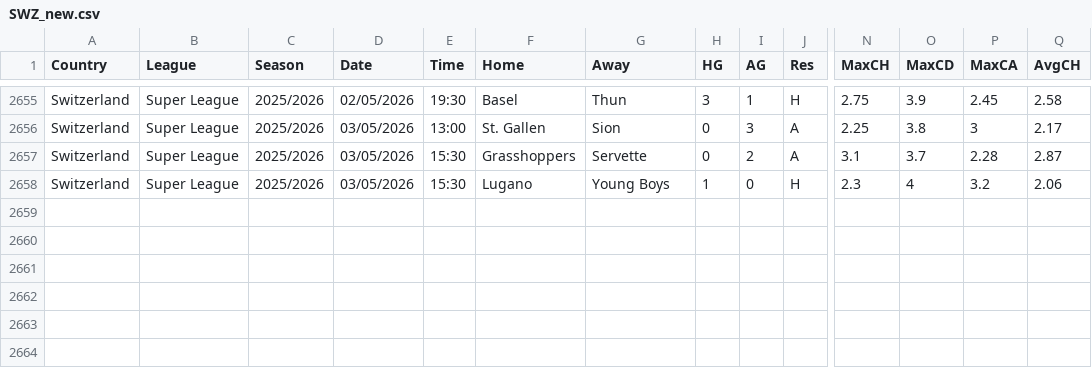
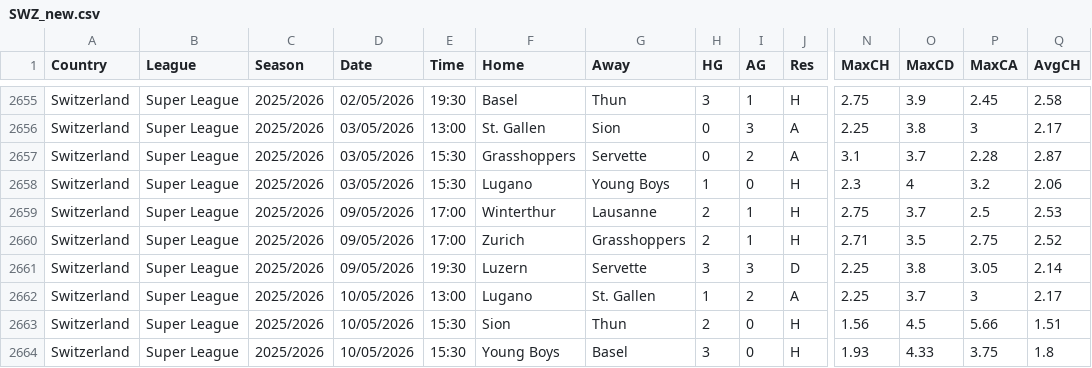
Before and after one commit to dan-owolabi/predict, a CSV file: data/football-data-support/SWZ_new.csv, drawn as a sheet; only a part is shown, gaps mark what is left out; rows hold the shown columns only; the diff names each change by its address in the sheet, - before the commit and + after, or states it on an @@ line.

```diff
--- a/data/football-data-support/SWZ_new.csv
+++ b/data/football-data-support/SWZ_new.csv
+row 2659: Switzerland | Super League | 2025/2026 | 09/05/2026 | 17:00 | Winterthur | Lausanne | 2 | 1 | H | 2.75 | 3.7 | 2.5 | 2.53
+row 2660: Switzerland | Super League | 2025/2026 | 09/05/2026 | 17:00 | Zurich | Grasshoppers | 2 | 1 | H | 2.71 | 3.5 | 2.75 | 2.52
+row 2661: Switzerland | Super League | 2025/2026 | 09/05/2026 | 19:30 | Luzern | Servette | 3 | 3 | D | 2.25 | 3.8 | 3.05 | 2.14
+row 2662: Switzerland | Super League | 2025/2026 | 10/05/2026 | 13:00 | Lugano | St. Gallen | 1 | 2 | A | 2.25 | 3.7 | 3 | 2.17
+row 2663: Switzerland | Super League | 2025/2026 | 10/05/2026 | 15:30 | Sion | Thun | 2 | 0 | H | 1.56 | 4.5 | 5.66 | 1.51
+row 2664: Switzerland | Super League | 2025/2026 | 10/05/2026 | 15:30 | Young Boys | Basel | 3 | 0 | H | 1.93 | 4.33 | 3.75 | 1.8
```
Also changed, not shown: data/football-data-support/AUT_new.csv, data/football-data-support/RUS_new.csv, 2 other files.
